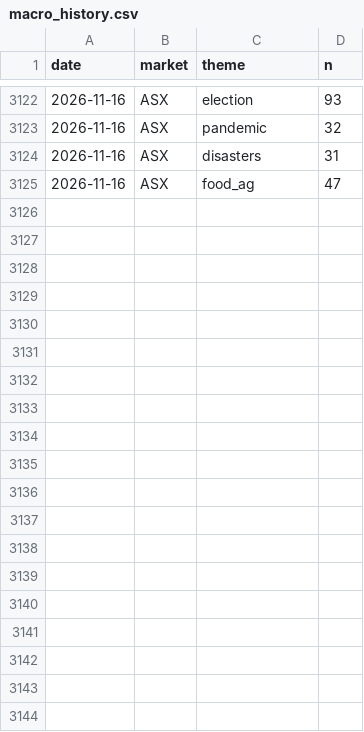
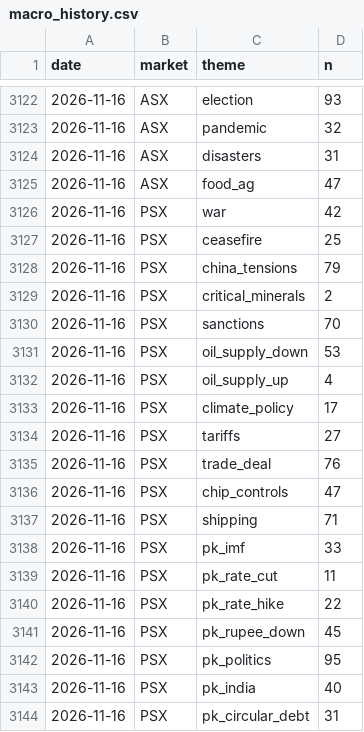
Before and after one commit to clyphor/stock-screener, a CSV file: results/macro_history.csv, drawn as a sheet; only a part is shown, gaps mark what is left out; the diff covers the shown part only; the diff names each change by its address in the sheet, - before the commit and + after, or states it on an @@ line.

```diff
--- a/results/macro_history.csv
+++ b/results/macro_history.csv
+row 3126: 2026-11-16 | PSX | war | 42
+row 3127: 2026-11-16 | PSX | ceasefire | 25
+row 3128: 2026-11-16 | PSX | china_tensions | 79
+row 3129: 2026-11-16 | PSX | critical_minerals | 2
+row 3130: 2026-11-16 | PSX | sanctions | 70
+row 3131: 2026-11-16 | PSX | oil_supply_down | 53
+row 3132: 2026-11-16 | PSX | oil_supply_up | 4
+row 3133: 2026-11-16 | PSX | climate_policy | 17
+row 3134: 2026-11-16 | PSX | tariffs | 27
+row 3135: 2026-11-16 | PSX | trade_deal | 76
+row 3136: 2026-11-16 | PSX | chip_controls | 47
+row 3137: 2026-11-16 | PSX | shipping | 71
+row 3138: 2026-11-16 | PSX | pk_imf | 33
+row 3139: 2026-11-16 | PSX | pk_rate_cut | 11
+row 3140: 2026-11-16 | PSX | pk_rate_hike | 22
+row 3141: 2026-11-16 | PSX | pk_rupee_down | 45
+row 3142: 2026-11-16 | PSX | pk_politics | 95
+row 3143: 2026-11-16 | PSX | pk_india | 40
+row 3144: 2026-11-16 | PSX | pk_circular_debt | 31
```
Also changed, not shown: 10 added rows elsewhere in this file, results/label_history.csv, results/label_state.csv, 3 other files.
